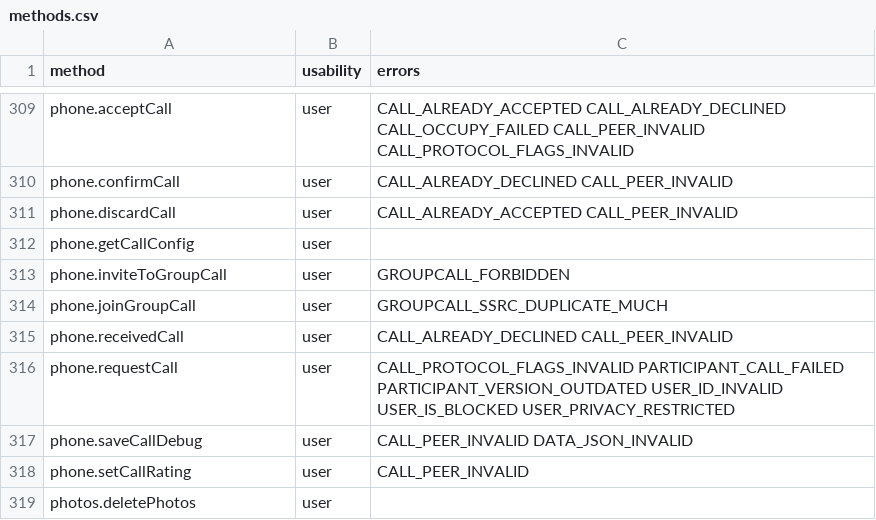
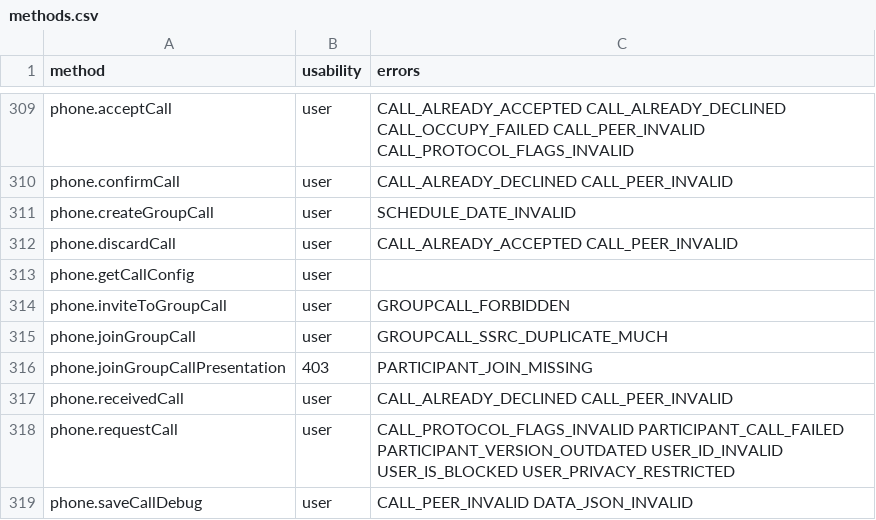
Before and after one commit to LonamiWebs/Telethon, a CSV file: telethon_generator/data/methods.csv, drawn as a sheet; only a part is shown, gaps mark what is left out; the shorter side is filled out with more unchanged rows.

```diff
--- a/telethon_generator/data/methods.csv
+++ b/telethon_generator/data/methods.csv
@@ -310,2 +310,3 @@ phone.acceptCall,user,CALL_ALREADY_ACCEPTED CALL_ALREADY_DECLINED CALL_OCCUPY_FA
 phone.confirmCall,user,CALL_ALREADY_DECLINED CALL_PEER_INVALID
+phone.createGroupCall,user,SCHEDULE_DATE_INVALID
 phone.discardCall,user,CALL_ALREADY_ACCEPTED CALL_PEER_INVALID
@@ -314,2 +315,3 @@ phone.inviteToGroupCall,user,GROUPCALL_FORBIDDEN
 phone.joinGroupCall,user,GROUPCALL_SSRC_DUPLICATE_MUCH
+phone.joinGroupCallPresentation,403, PARTICIPANT_JOIN_MISSING
 phone.receivedCall,user,CALL_ALREADY_DECLINED CALL_PEER_INVALID
```
Also changed, not shown: telethon_generator/data/errors.csv, 1 other file.
